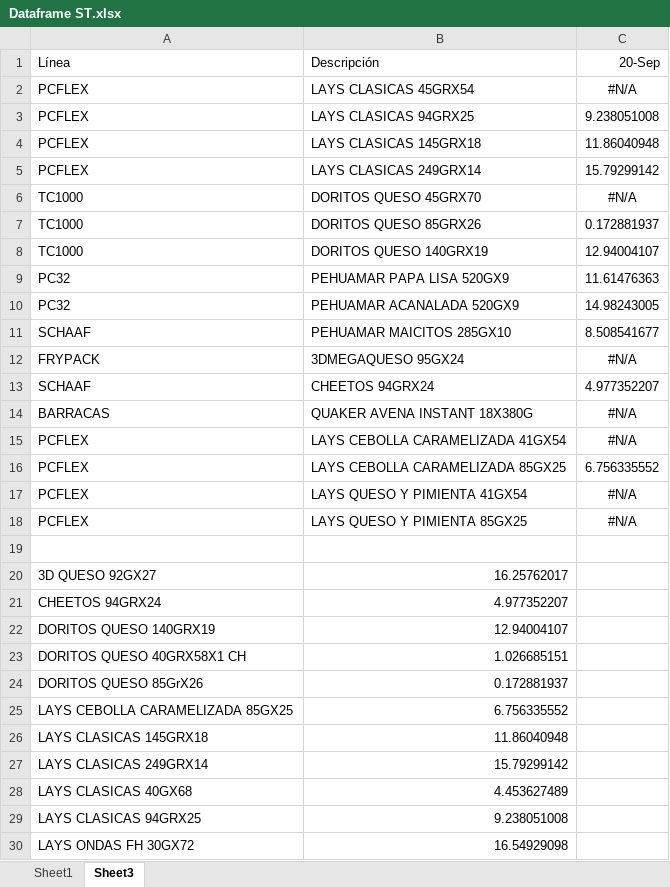
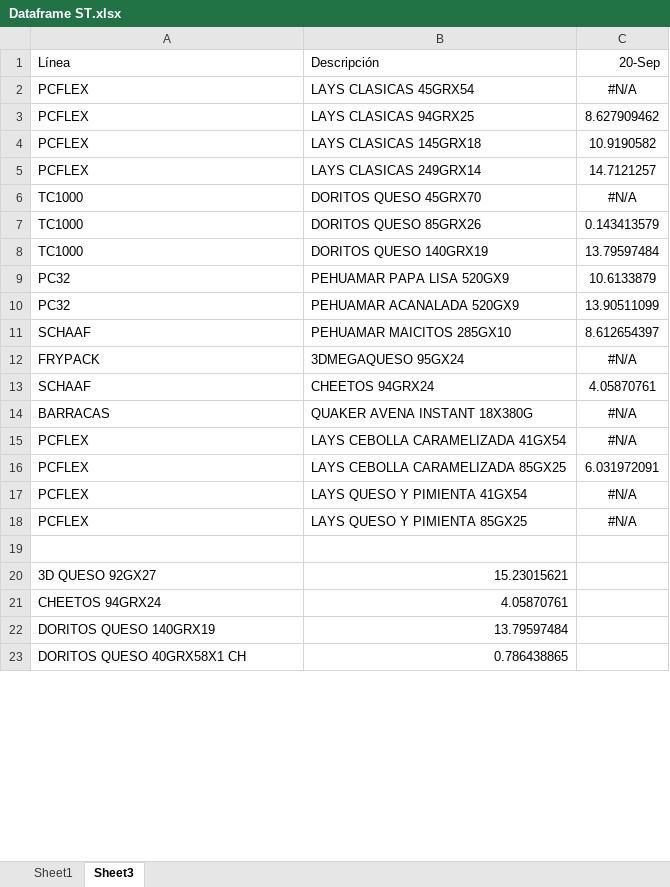
Before and after one commit to Catalinam24/presentaci-n, an Excel workbook: Dataframe ST.xlsx, sheet Sheet3, drawn as a sheet; only a part is shown; values as stored, in another font and other column widths than the file's, no borders; removed rows and columns are numbered as before the commit, all else as after; the diff covers the shown part only; the diff names each change by its address in the sheet, - before the commit and + after, or states it on an @@ line.

```diff
--- a/Dataframe ST.xlsx (sheet Sheet3)
+++ b/Dataframe ST.xlsx (sheet Sheet3)
-C3: 9.238051008
+C3: 8.627909462
-C4: 11.86040948
+C4: 10.9190582
-C5: 15.79299142
+C5: 14.7121257
-C7: 0.172881937
+C7: 0.143413579
-C8: 12.94004107
+C8: 13.79597484
-C9: 11.61476363
+C9: 10.6133879
-C10: 14.98243005
+C10: 13.90511099
-C11: 8.508541677
+C11: 8.612654397
-C13: 4.977352207
+C13: 4.05870761
-C16: 6.756335552
+C16: 6.031972091
-B20: 16.25762017
+B20: 15.23015621
-B21: 4.977352207
+B21: 4.05870761
-B22: 12.94004107
+B22: 13.79597484
-B23: 1.026685151
+B23: 0.786438865
-row 24: DORITOS QUESO 85GrX26 | 0.172881937
-row 25: LAYS CEBOLLA CARAMELIZADA 85GX25 | 6.756335552
-row 26: LAYS CLASICAS 145GRX18 | 11.86040948
-row 27: LAYS CLASICAS 249GRX14 | 15.79299142
-row 28: LAYS CLASICAS 40GX68 | 4.453627489
-row 29: LAYS CLASICAS 94GRX25 | 9.238051008
-row 30: LAYS ONDAS FH 30GX72 | 16.54929098
```
Also changed, not shown: 13 added rows and 6 removed rows elsewhere in this sheet, sheet Sheet1, Dataframe Fam.xlsx.
